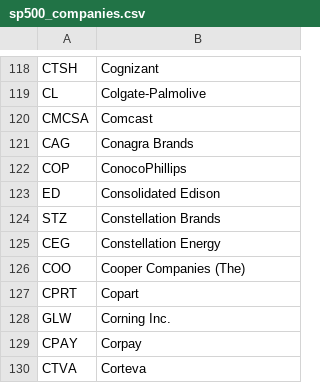
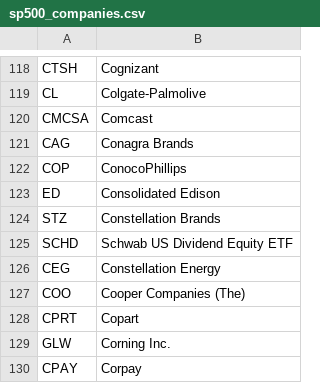
Before and after one commit to jaehoonV/Python_project, a CSV file: project/sp500_companies.csv, drawn as a sheet; only a part is shown, gaps mark what is left out; the shorter side is filled out with more unchanged rows; the diff names each change by its address in the sheet, - before the commit and + after, or states it on an @@ line.

```diff
--- a/project/sp500_companies.csv
+++ b/project/sp500_companies.csv
+row 125: SCHD | Schwab US Dividend Equity ETF
```
Also changed, not shown: 5 other files.
